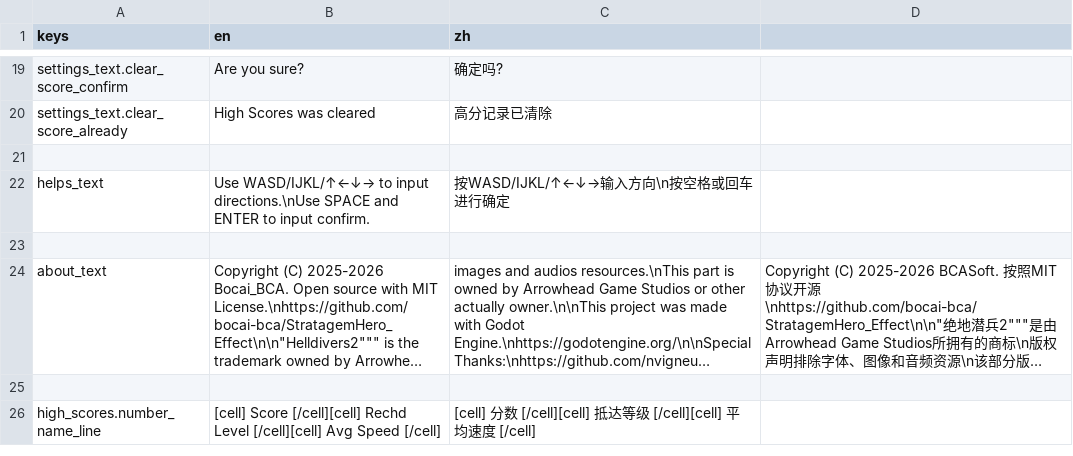
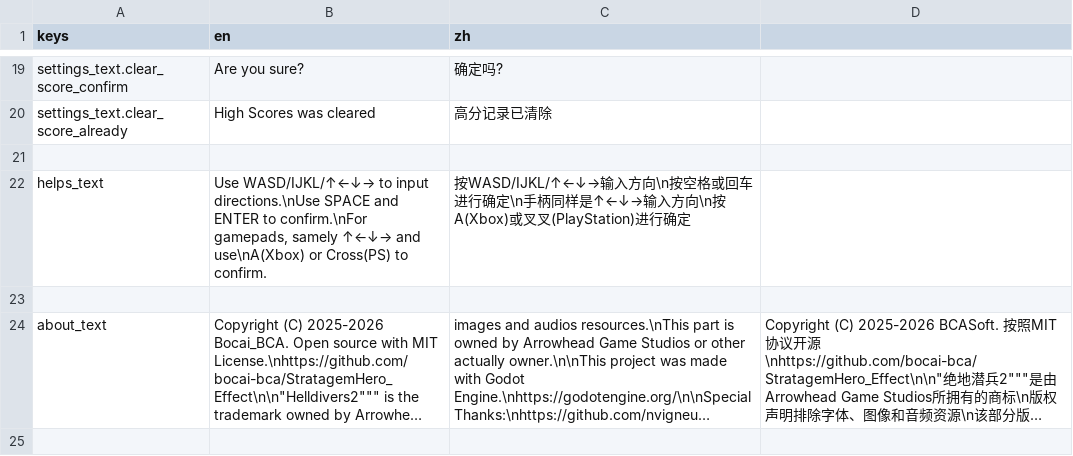
Before and after one commit to bocai-bca/StratagemHero_Effect, a CSV file: resources/translations/default.csv, drawn as a sheet; only a part is shown, gaps mark what is left out; the shorter side is filled out with more unchanged rows; long unchanged cells end in ….

```diff
--- a/resources/translations/default.csv
+++ b/resources/translations/default.csv
@@ -21,3 +21,3 @@ settings_text.clear_score_already,"High Scores was cleared","高分记录已清
 
-helps_text,"Use WASD/IJKL/↑←↓→ to input directions.\nUse SPACE and ENTER to input confirm.","按WASD/IJKL/↑←↓→输入方向\n按空格或回车进行确定"
+helps_text,"Use WASD/IJKL/↑←↓→ to input directions.\nUse SPACE and ENTER to confirm.\nFor gamepads, samely ↑←↓→ and use\nA(Xbox) or Cross(PS) to confirm.","按WASD/IJKL/↑←↓→输入方向\n按空格或回车进行确定\n手柄同样是↑←↓→输入方向\n按A(Xbox)或叉叉(PlayStation)进行确定"
 
```
Also changed, not shown: 1 other file.
